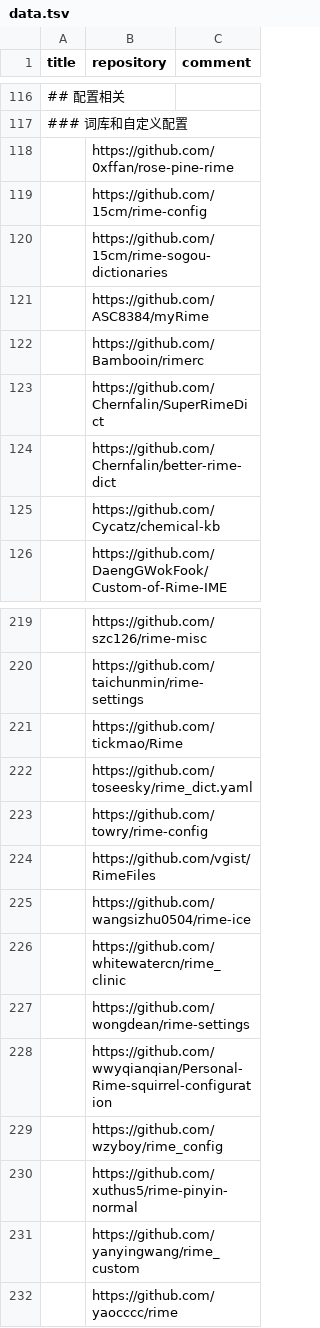
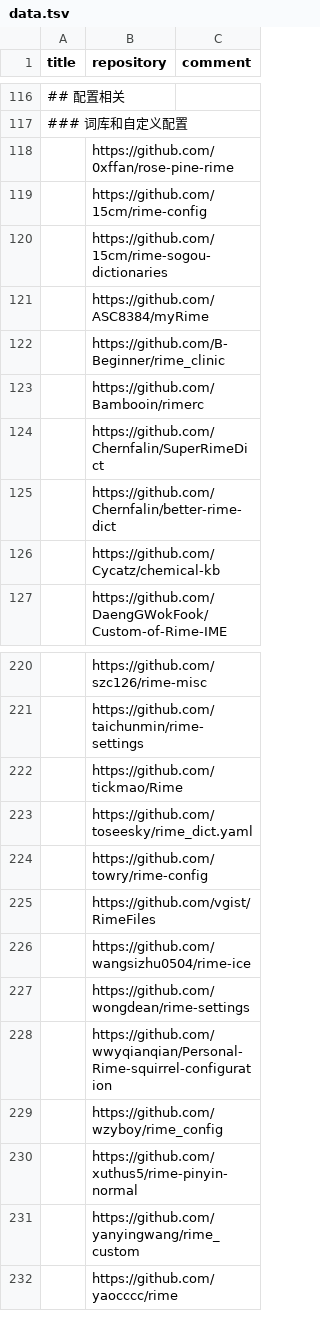
Before and after one commit to hantang/rime-list, a TSV file: data.tsv, drawn as a sheet; only a part is shown, gaps mark what is left out.

```diff
--- a/data.tsv
+++ b/data.tsv
@@ -121,2 +121,3 @@ title	repository	comment
 	https://github.com/ASC8384/myRime	
+	https://github.com/B-Beginner/rime_clinic	
 	https://github.com/Bambooin/rimerc	
@@ -225,3 +226,2 @@ title	repository	comment
 	https://github.com/wangsizhu0504/rime-ice	
-	https://github.com/whitewatercn/rime_clinic	
 	https://github.com/wongdean/rime-settings	
```
Also changed, not shown: 1 other file.
